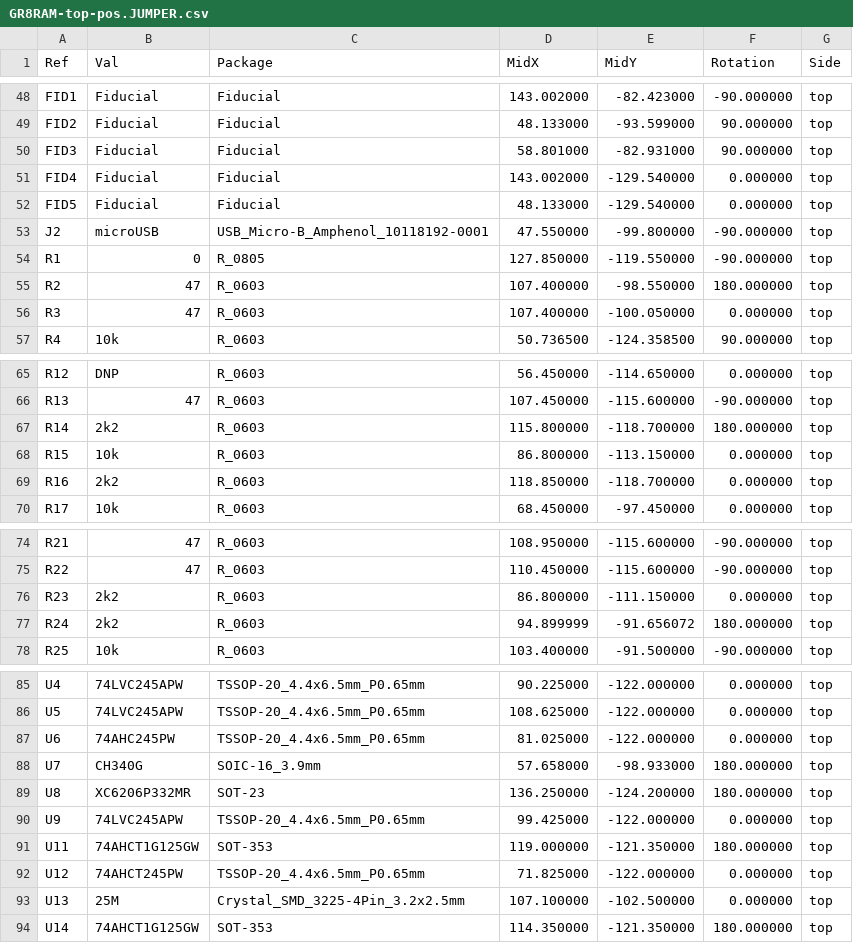
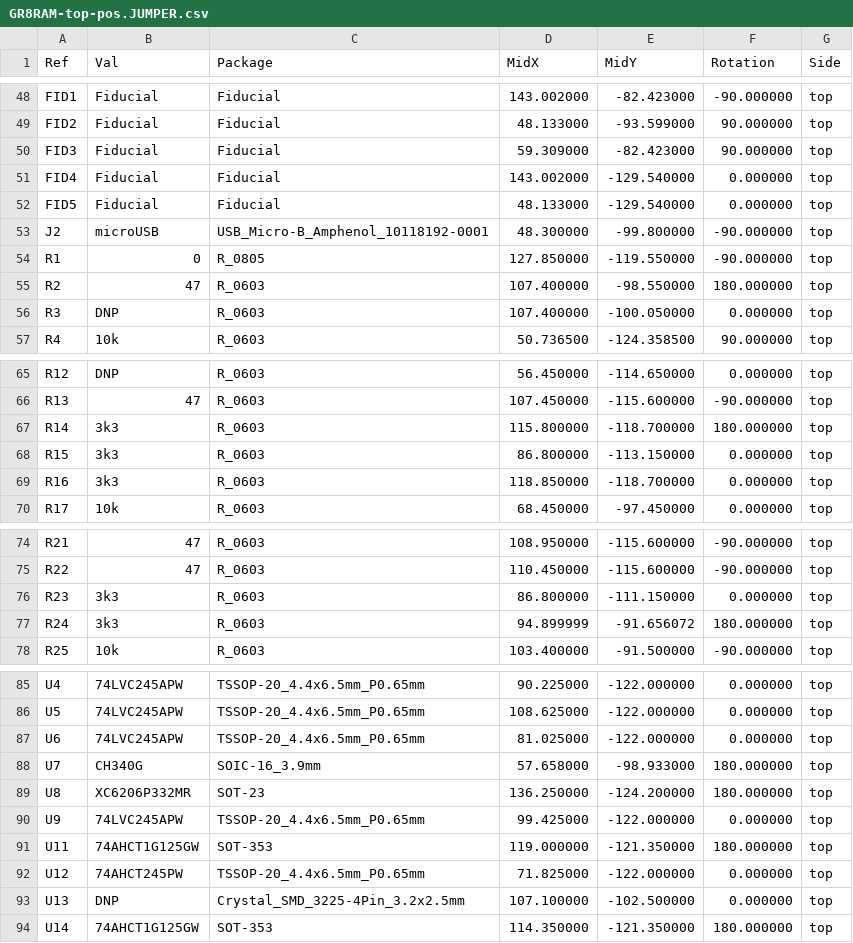
Before and after one commit to garrettsworkshop/GR8RAM, a CSV file: Hardware/LCMXO2/gerber/GR8RAM-top-pos.JUMPER.csv, drawn as a sheet; only a part is shown, gaps mark what is left out.

```diff
--- a/Hardware/LCMXO2/gerber/GR8RAM-top-pos.JUMPER.csv
+++ b/Hardware/LCMXO2/gerber/GR8RAM-top-pos.JUMPER.csv
@@ -49,9 +49,9 @@ Ref,Val,Package,MidX,MidY,Rotation,Side
 "FID2","Fiducial","Fiducial",48.133000,-93.599000,90.000000,top
-"FID3","Fiducial","Fiducial",58.801000,-82.931000,90.000000,top
+"FID3","Fiducial","Fiducial",59.309000,-82.423000,90.000000,top
 "FID4","Fiducial","Fiducial",143.002000,-129.540000,0.000000,top
 "FID5","Fiducial","Fiducial",48.133000,-129.540000,0.000000,top
-"J2","microUSB","USB_Micro-B_Amphenol_10118192-0001",47.550000,-99.800000,-90.000000,top
+"J2","microUSB","USB_Micro-B_Amphenol_10118192-0001",48.300000,-99.800000,-90.000000,top
 "R1","0","R_0805",127.850000,-119.550000,-90.000000,top
 "R2","47","R_0603",107.400000,-98.550000,180.000000,top
-"R3","47","R_0603",107.400000,-100.050000,0.000000,top
+"R3","DNP","R_0603",107.400000,-100.050000,0.000000,top
 "R4","10k","R_0603",50.736500,-124.358500,90.000000,top
@@ -66,5 +66,5 @@ Ref,Val,Package,MidX,MidY,Rotation,Side
 "R13","47","R_0603",107.450000,-115.600000,-90.000000,top
-"R14","2k2","R_0603",115.800000,-118.700000,180.000000,top
-"R15","10k","R_0603",86.800000,-113.150000,0.000000,top
-"R16","2k2","R_0603",118.850000,-118.700000,0.000000,top
+"R14","3k3","R_0603",115.800000,-118.700000,180.000000,top
+"R15","3k3","R_0603",86.800000,-113.150000,0.000000,top
+"R16","3k3","R_0603",118.850000,-118.700000,0.000000,top
 "R17","10k","R_0603",68.450000,-97.450000,0.000000,top
@@ -75,4 +75,4 @@ Ref,Val,Package,MidX,MidY,Rotation,Side
 "R22","47","R_0603",110.450000,-115.600000,-90.000000,top
-"R23","2k2","R_0603",86.800000,-111.150000,0.000000,top
-"R24","2k2","R_0603",94.899999,-91.656072,180.000000,top
+"R23","3k3","R_0603",86.800000,-111.150000,0.000000,top
+"R24","3k3","R_0603",94.899999,-91.656072,180.000000,top
 "R25","10k","R_0603",103.400000,-91.500000,-90.000000,top
@@ -86,3 +86,3 @@ Ref,Val,Package,MidX,MidY,Rotation,Side
 "U5","74LVC245APW","TSSOP-20_4.4x6.5mm_P0.65mm",108.625000,-122.000000,0.000000,top
-"U6","74AHC245PW","TSSOP-20_4.4x6.5mm_P0.65mm",81.025000,-122.000000,0.000000,top
+"U6","74LVC245APW","TSSOP-20_4.4x6.5mm_P0.65mm",81.025000,-122.000000,0.000000,top
 "U7","CH340G","SOIC-16_3.9mm",57.658000,-98.933000,180.000000,top
@@ -92,3 +92,3 @@ Ref,Val,Package,MidX,MidY,Rotation,Side
 "U12","74AHCT245PW","TSSOP-20_4.4x6.5mm_P0.65mm",71.825000,-122.000000,0.000000,top
-"U13","25M","Crystal_SMD_3225-4Pin_3.2x2.5mm",107.100000,-102.500000,0.000000,top
+"U13","DNP","Crystal_SMD_3225-4Pin_3.2x2.5mm",107.100000,-102.500000,0.000000,top
 "U14","74AHCT1G125GW","SOT-353",114.350000,-121.350000,180.000000,top
```
Also changed, not shown: Hardware/LCMXO2/gerber/GR8RAM-BOM.csv, Hardware/LCMXO2/gerber/GR8RAM-top-pos.VCORE.csv, 17 other files.
